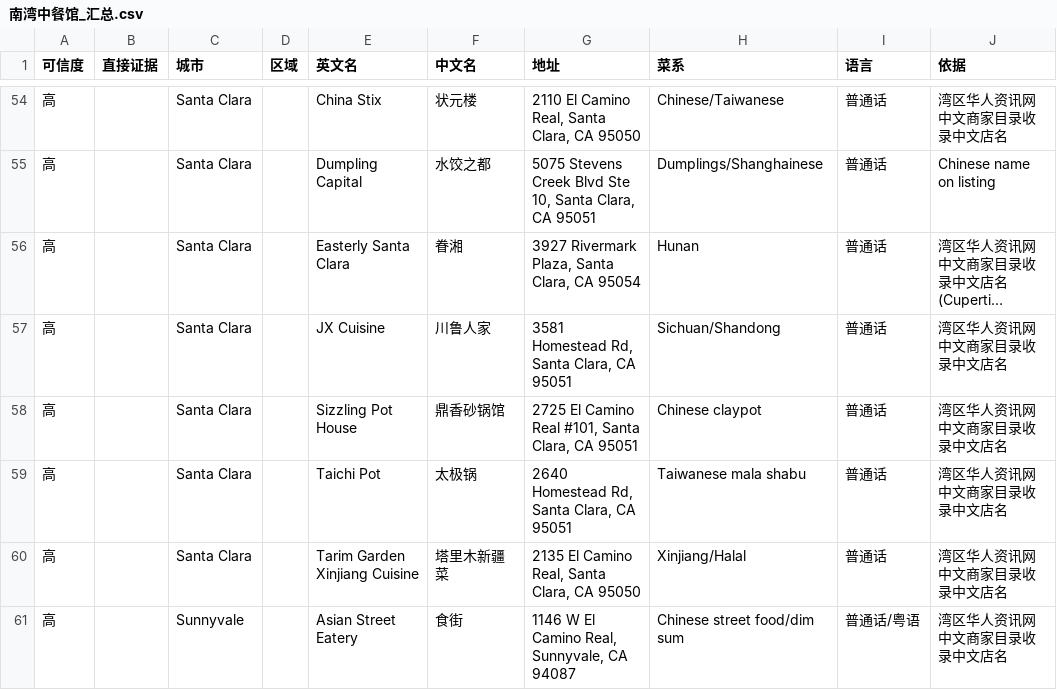
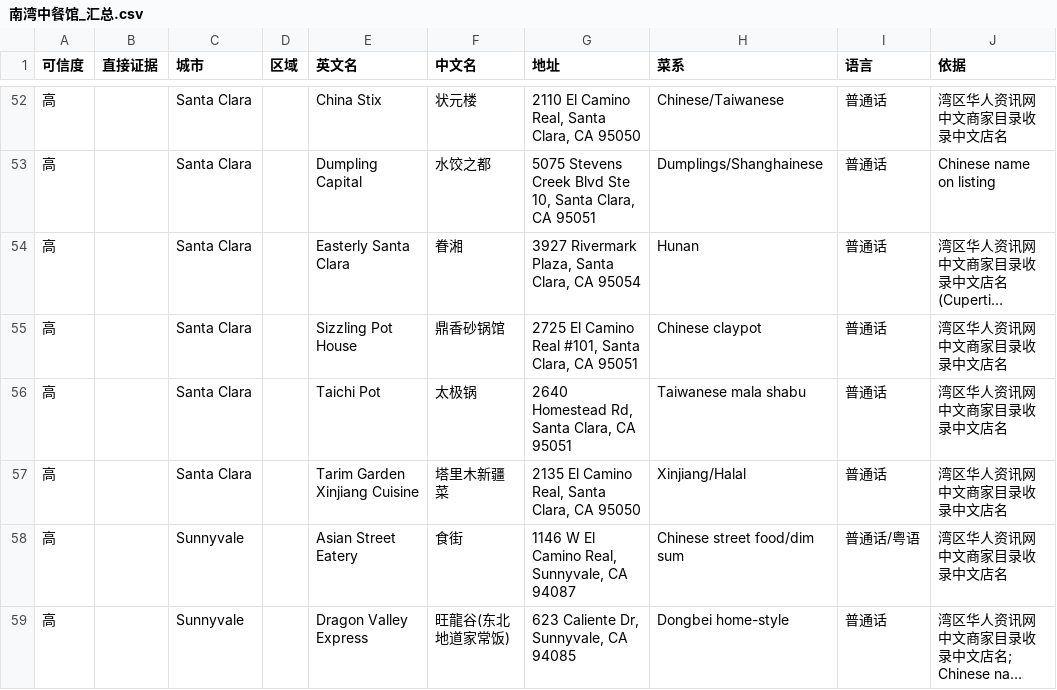
Before and after one commit to fanyix/sfbay_chinese_restaurants, a CSV file: 南湾中餐馆_汇总.csv, drawn as a sheet; only a part is shown, gaps mark what is left out; the shorter side is filled out with more unchanged rows; long unchanged cells end in …; the diff covers the shown part only; the diff names each change by its address in the sheet, - before the commit and + after, or states it on an @@ line.

```diff
--- a/南湾中餐馆_汇总.csv
+++ b/南湾中餐馆_汇总.csv
-row 57: 高 |  | Santa Clara |  | JX Cuisine | 川鲁人家 | 3581 Homestead Rd, Santa Clara, CA 95051 | Sichuan/Shandong | 普通话 | 湾区华人资讯网中文商家目录收录中文店名
```
Also changed, not shown: 9 removed rows and 1 edited cell elsewhere in this file, 6 other files.
